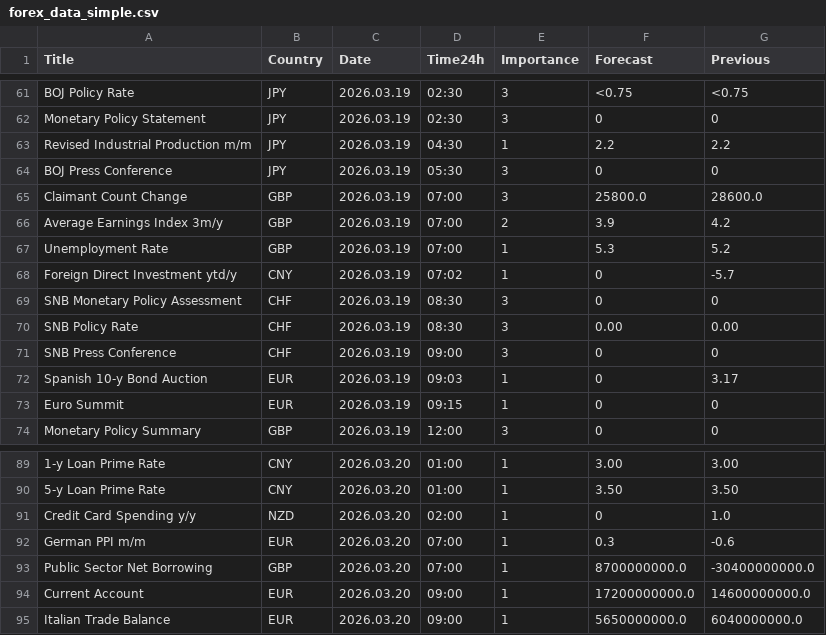
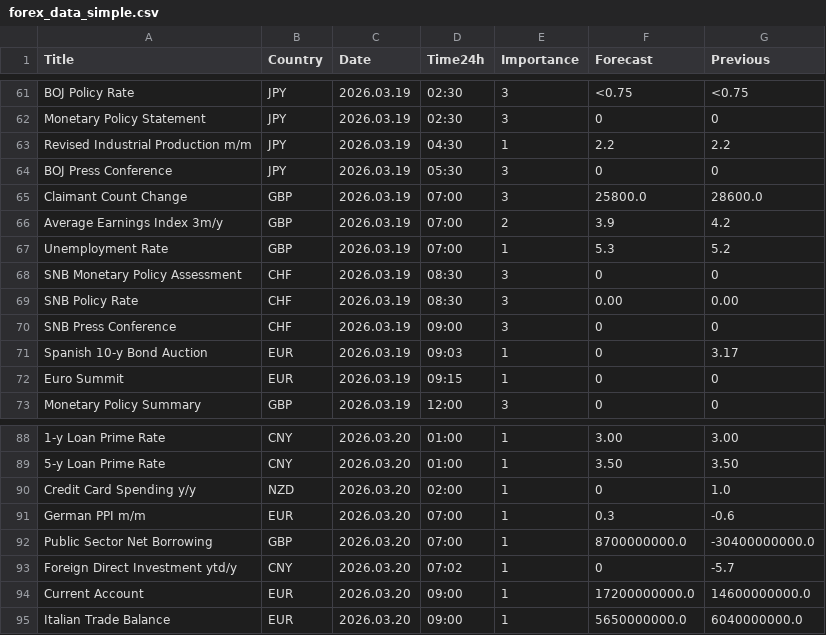
Before and after one commit to CryptoGamerDev/forex-calendar-data, a CSV file: forex_data_simple.csv, drawn as a sheet; only a part is shown, gaps mark what is left out.

```diff
--- a/forex_data_simple.csv
+++ b/forex_data_simple.csv
@@ -67,3 +67,2 @@ Average Earnings Index 3m/y,GBP,2026.03.19,07:00,2,3.9,4.2
 Unemployment Rate,GBP,2026.03.19,07:00,1,5.3,5.2
-Foreign Direct Investment ytd/y,CNY,2026.03.19,07:02,1,0,-5.7
 SNB Monetary Policy Assessment,CHF,2026.03.19,08:30,3,0,0
@@ -93,2 +92,3 @@ German PPI m/m,EUR,2026.03.20,07:00,1,0.3,-0.6
 Public Sector Net Borrowing,GBP,2026.03.20,07:00,1,8700000000.0,-30400000000.0
+Foreign Direct Investment ytd/y,CNY,2026.03.20,07:02,1,0,-5.7
 Current Account,EUR,2026.03.20,09:00,1,17200000000.0,14600000000.0
```
Also changed, not shown: forex_data_raw.csv.
